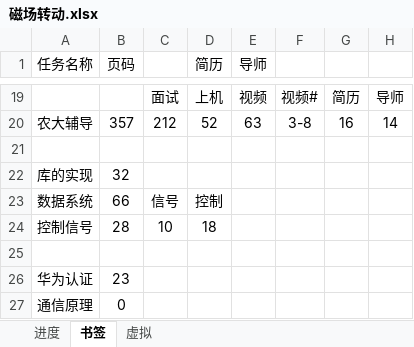
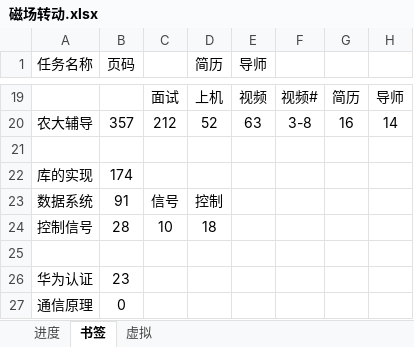
Before and after one commit to AlucardNosferatu/NPEE, an Excel workbook: 复试/找调剂/磁场转动.xlsx, sheet 书签, drawn as a sheet; only a part is shown, gaps mark what is left out; values as stored, in another font and other column widths than the file's, no borders; the diff names each change by its address in the sheet, - before the commit and + after, or states it on an @@ line.

```diff
--- a/复试/找调剂/磁场转动.xlsx (sheet 书签)
+++ b/复试/找调剂/磁场转动.xlsx (sheet 书签)
-B22 (页码): 32
+B22 (页码): 174
-B23 (页码): 66
+B23 (页码): 91
```
Also changed, not shown: sheet 进度, 2 other files.
